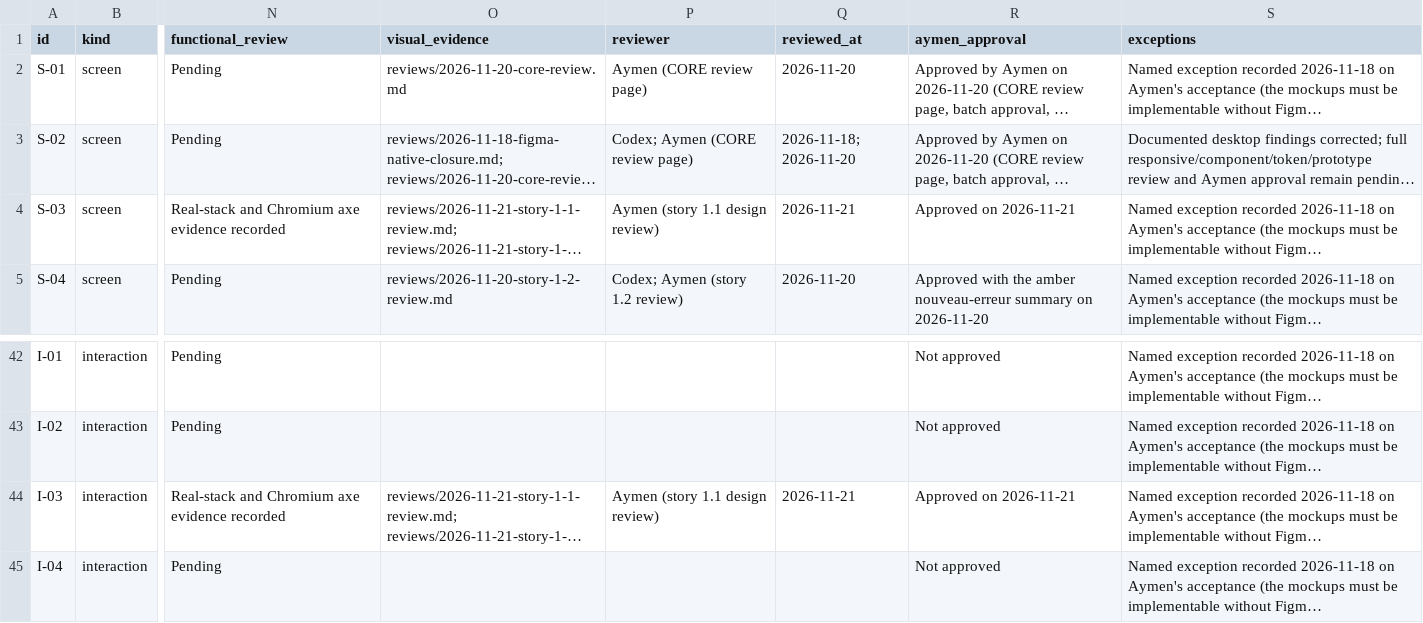
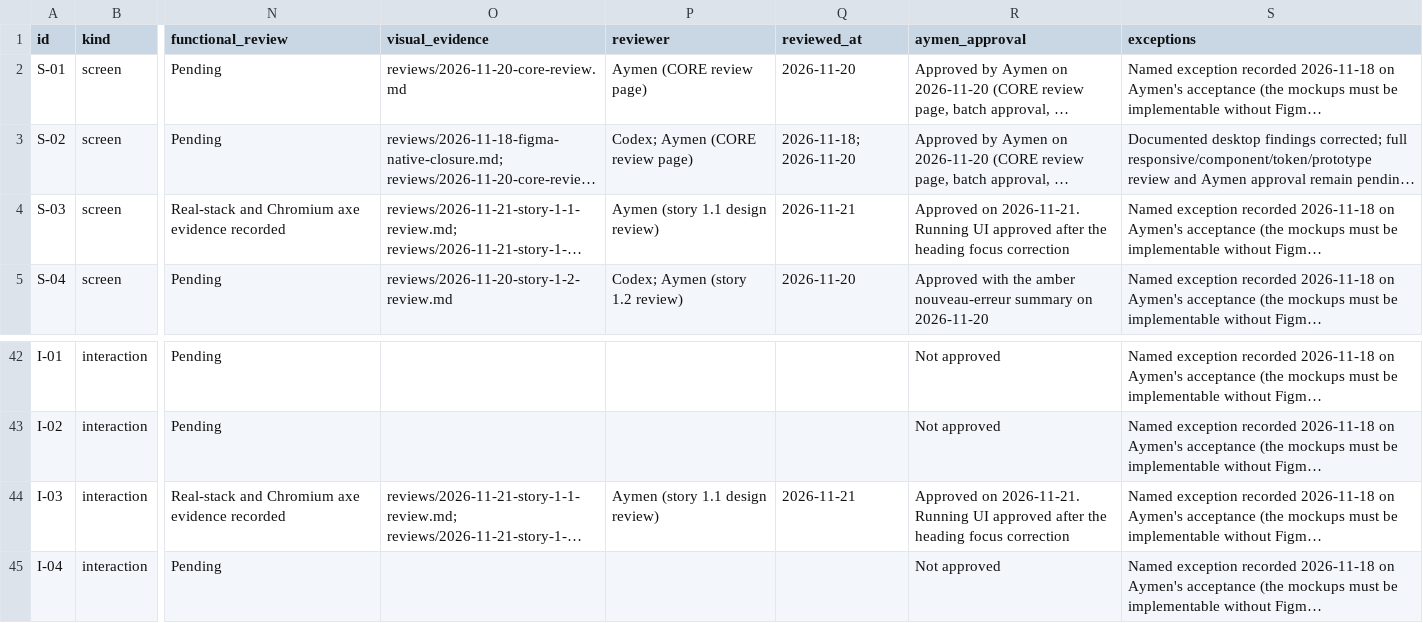
Before and after one commit to Aymenchaghoub/etaye, a CSV file: docs/design/coverage.csv, drawn as a sheet; only a part is shown, gaps mark what is left out; long unchanged cells end in …; the diff names each change by its address in the sheet, - before the commit and + after, or states it on an @@ line.

Commit message:
docs(access): record final invitation UI approval

```diff
--- a/docs/design/coverage.csv
+++ b/docs/design/coverage.csv
-R4 (aymen_approval): Approved on 2026-11-21
+R4 (aymen_approval): Approved on 2026-11-21. Running UI approved after the heading focus correction
-R44 (aymen_approval): Approved on 2026-11-21
+R44 (aymen_approval): Approved on 2026-11-21. Running UI approved after the heading focus correction
```
Also changed, not shown: 13 other files.
